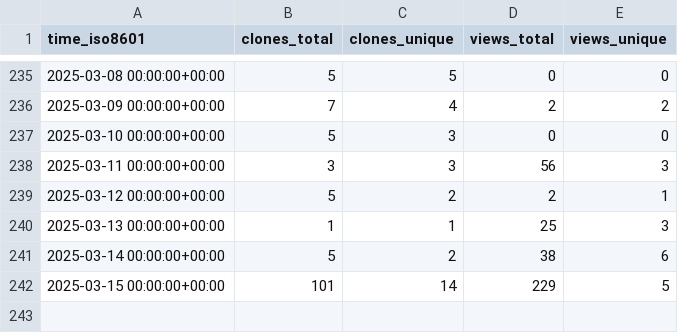
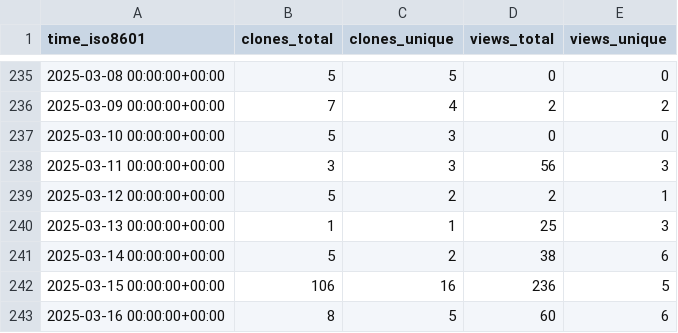
Before and after one commit to csyhuang/hn2016_falwa, a CSV file: csyhuang/hn2016_falwa/ghrs-data/views_clones_aggregate.csv, drawn as a sheet; only a part is shown, gaps mark what is left out.

```diff
--- a/csyhuang/hn2016_falwa/ghrs-data/views_clones_aggregate.csv
+++ b/csyhuang/hn2016_falwa/ghrs-data/views_clones_aggregate.csv
@@ -241,2 +241,3 @@ time_iso8601,clones_total,clones_unique,views_total,views_unique
 2025-03-14 00:00:00+00:00,5,2,38,6
-2025-03-15 00:00:00+00:00,101,14,229,5
+2025-03-15 00:00:00+00:00,106,16,236,5
+2025-03-16 00:00:00+00:00,8,5,60,6
```
Also changed, not shown: 1 other file.
